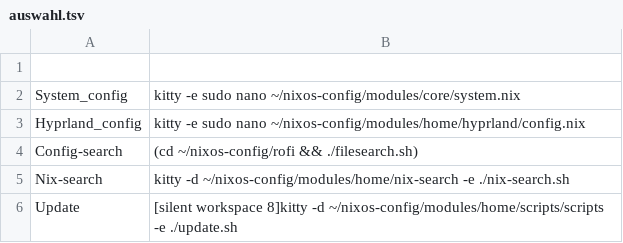
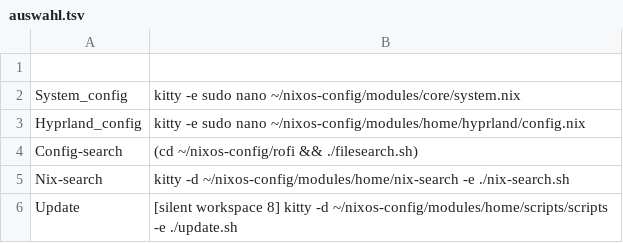
Before and after one commit to JJjako/nixos-config, a TSV file: rofi/auswahl.tsv, drawn as a sheet.

Commit message:
Update NixOS config (laptop) on 2025-08-29 22:44:35

```diff
--- a/rofi/auswahl.tsv
+++ b/rofi/auswahl.tsv
@@ -5,2 +5,2 @@ Config-search	(cd ~/nixos-config/rofi && ./filesearch.sh)
 Nix-search	kitty -d ~/nixos-config/modules/home/nix-search -e ./nix-search.sh
-Update	[silent workspace 8]kitty -d ~/nixos-config/modules/home/scripts/scripts -e ./update.sh
+Update	[silent workspace 8] kitty -d ~/nixos-config/modules/home/scripts/scripts -e ./update.sh
```
Also changed, not shown: 2 other files.
